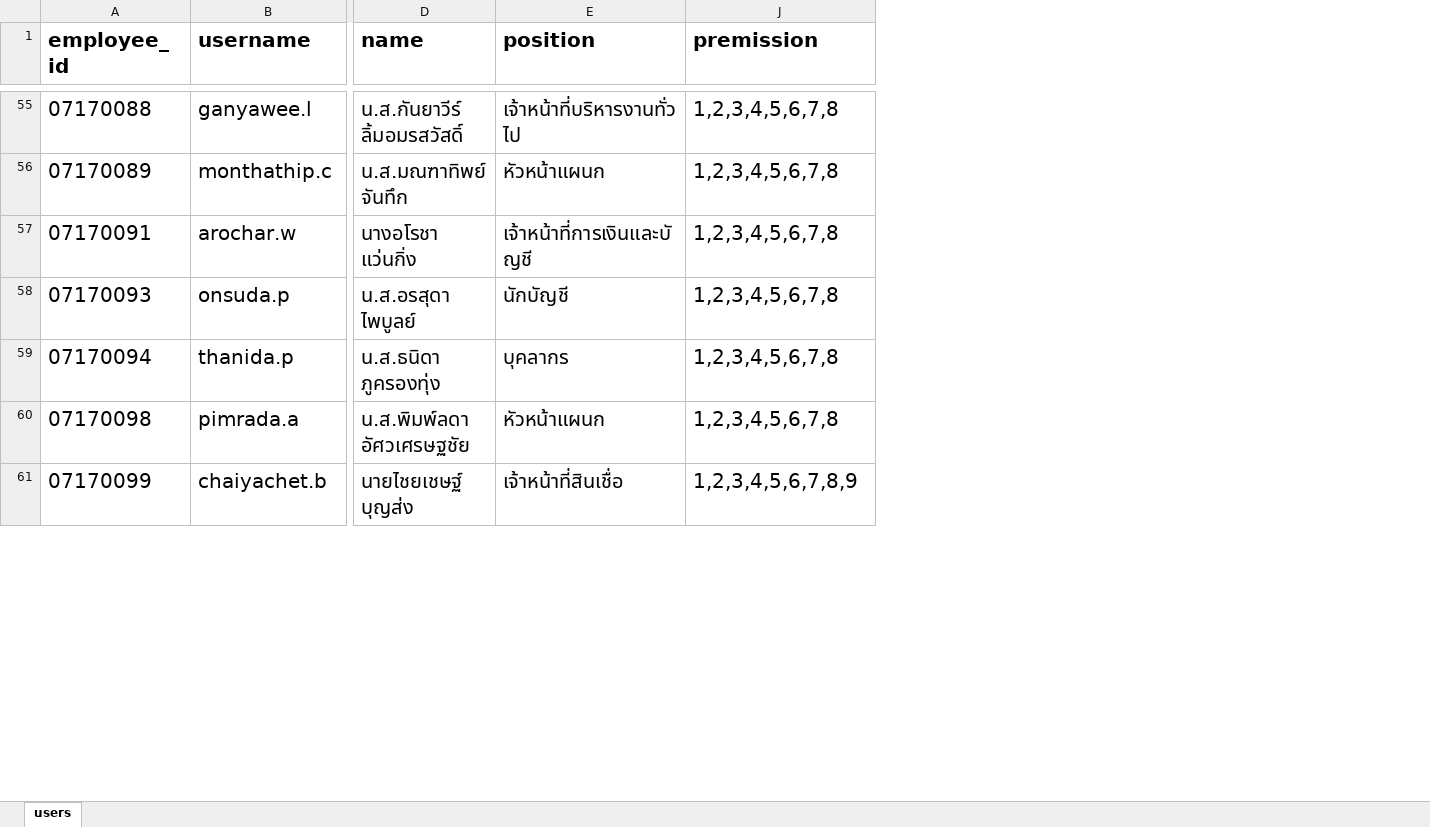
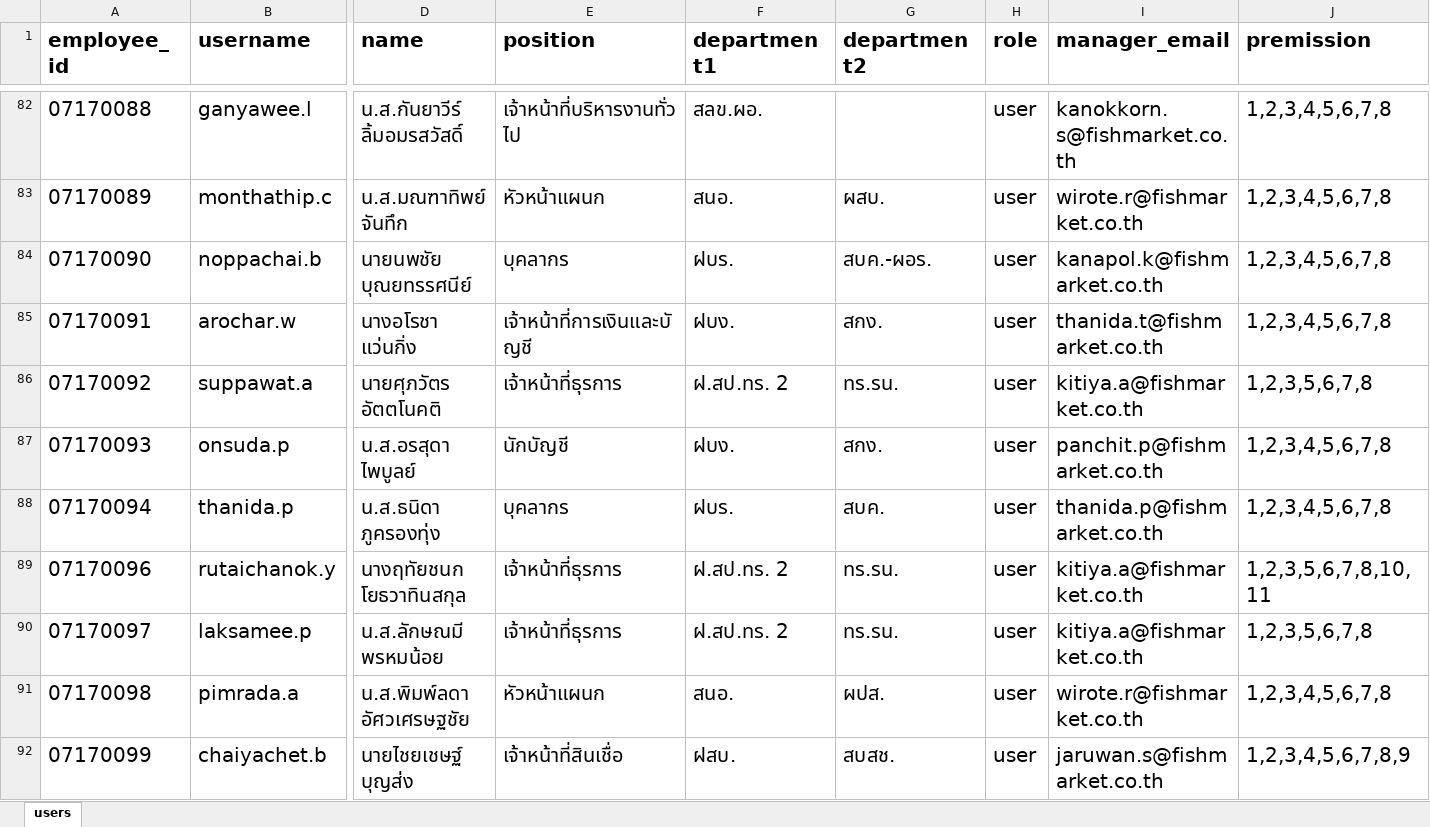
Before and after one commit to paounda2021-art/services-system-portal, an Excel workbook: users.xlsx, sheet users, drawn as a sheet; only a part is shown, gaps mark what is left out; values as stored, in another font and other column widths than the file's, no borders; rows hold the shown columns only; the diff covers the shown part only; the diff names each change by its address in the sheet, - before the commit and + after, or states it on an @@ line.

Commit message:
Update users.xlsx database and auto-convert to users.json (176 users)

```diff
--- a/users.xlsx (sheet users)
+++ b/users.xlsx (sheet users)
@@ column F (department1) unhidden, rows 82-83: สลข.ผอ. | สนอ.; row 85: ฝบง.; rows 87-88: ฝบง. | ฝบร.; rows 91-92: สนอ. | ฝสบ. @@
@@ column G (department2) unhidden, row 83: ผสบ.; row 85: สกง.; rows 87-88: สกง. | สบค.; rows 91-92: ผปส. | สบสช. @@
@@ column H (role) unhidden, rows 82-83: user | user; row 85: user; rows 87-88: user | user; rows 91-92: user | user @@
@@ column I (manager_email) unhidden, rows 82-83: kanokkorn.s@fishmarket.co.th | wirote.r@fishmarket.co.th; row 85: thanida.t@fishmarket.co.th; rows 87-88: panchit.p@fishmarket.co.th | thanida.p@fishmarket.co.th; rows 91-92: wirote.r@fishmarket.co.th | jaruwan.s@fishmarket.co.th @@
+row 84: 07170090 | noppachai.b | นายนพชัย บุณยทรรศนีย์ | บุคลากร | ฝบร. | สบค.-ผอร. | user | kanapol.k@fishmarket.co.th | 1,2,3,4,5,6,7,8
+row 86: 07170092 | suppawat.a | นายศุภวัตร อัตตโนคติ | เจ้าหน้าที่ธุรการ | ฝ.สป.ทร. 2 | ทร.รน. | user | kitiya.a@fishmarket.co.th | 1,2,3,5,6,7,8
+row 89: 07170096 | rutaichanok.y | นางฤทัยชนก โยธวาทินสกุล | เจ้าหน้าที่ธุรการ | ฝ.สป.ทร. 2 | ทร.รน. | user | kitiya.a@fishmarket.co.th | 1,2,3,5,6,7,8,10,11
+row 90: 07170097 | laksamee.p | น.ส.ลักษณมี พรหมน้อย | เจ้าหน้าที่ธุรการ | ฝ.สป.ทร. 2 | ทร.รน. | user | kitiya.a@fishmarket.co.th | 1,2,3,5,6,7,8
```
Also changed, not shown: 56 added rows and 11 edited cells elsewhere in this sheet, hidden cells, 2 other files.
